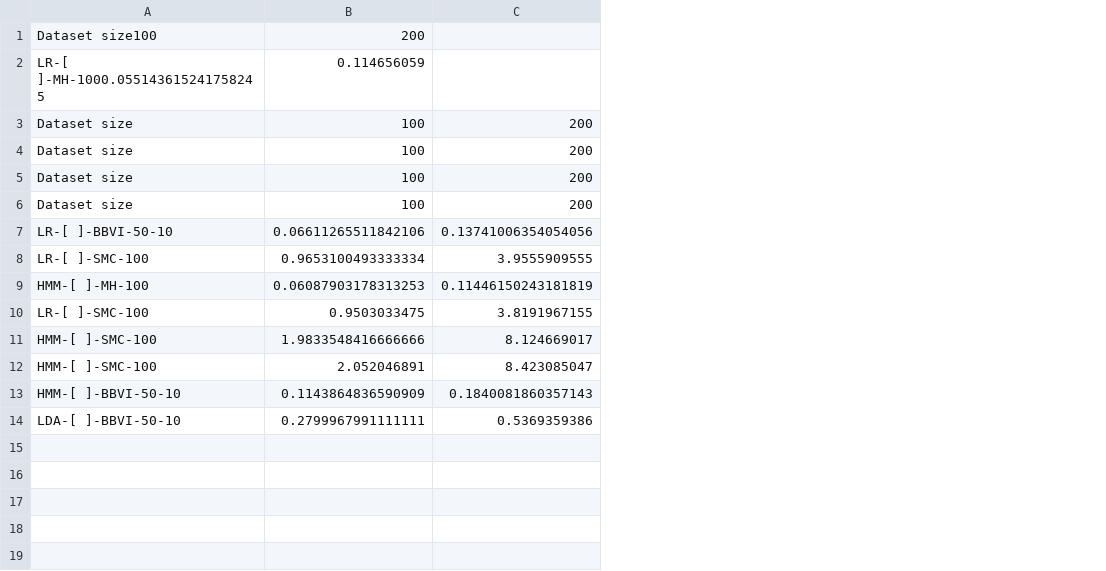
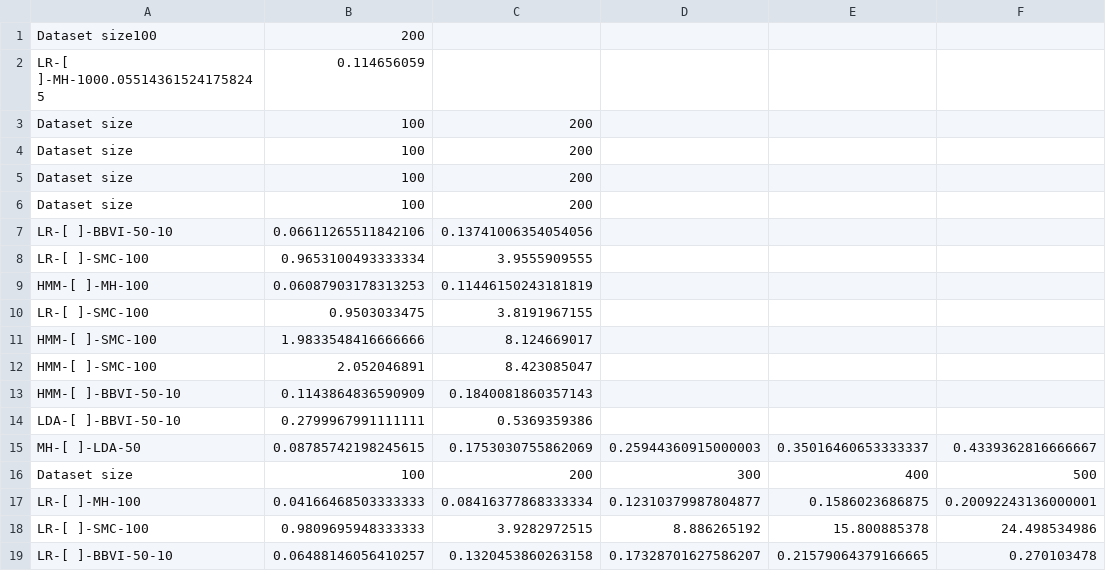
Before and after one commit to min-nguyen/prob-fx-2, a CSV file: examples/benchmarks/benchmarks-gen.csv, drawn as a sheet; the diff names each change by its address in the sheet, - before the commit and + after, or states it on an @@ line.

Commit message:
added dummy pmmh benchmarks for gen

```diff
--- a/examples/benchmarks/benchmarks-gen.csv
+++ b/examples/benchmarks/benchmarks-gen.csv
+column D, empty
+column E, empty
+column F, empty
+row 15: MH-[ ]-LDA-50 | 0.08785742198245615 | 0.1753030755862069 | 0.25944360915000003 | 0.35016460653333337 | 0.4339362816666667
+row 16: Dataset size | 100 | 200 | 300 | 400 | 500
+row 17: LR-[ ]-MH-100 | 0.04166468503333333 | 0.08416377868333334 | 0.12310379987804877 | 0.1586023686875 | 0.20092243136000001
+row 18: LR-[ ]-SMC-100 | 0.9809695948333333 | 3.9282972515 | 8.886265192 | 15.800885378 | 24.498534986
+row 19: LR-[ ]-BBVI-50-10 | 0.06488146056410257 | 0.1320453860263158 | 0.17328701627586207 | 0.21579064379166665 | 0.270103478
```
Also changed, not shown: 1 other file.
